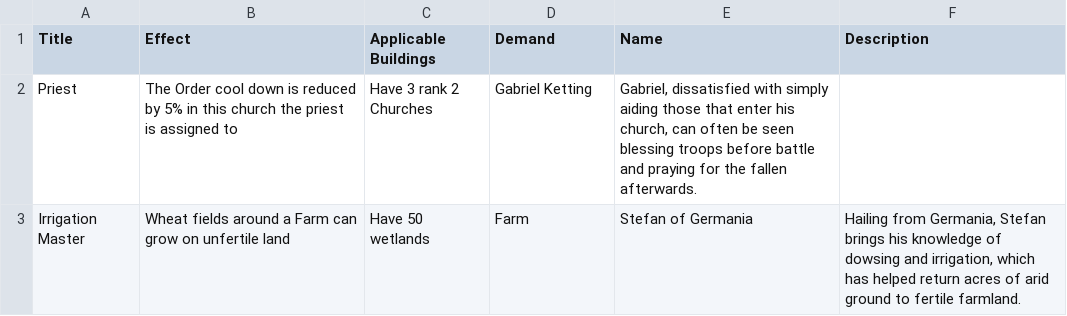
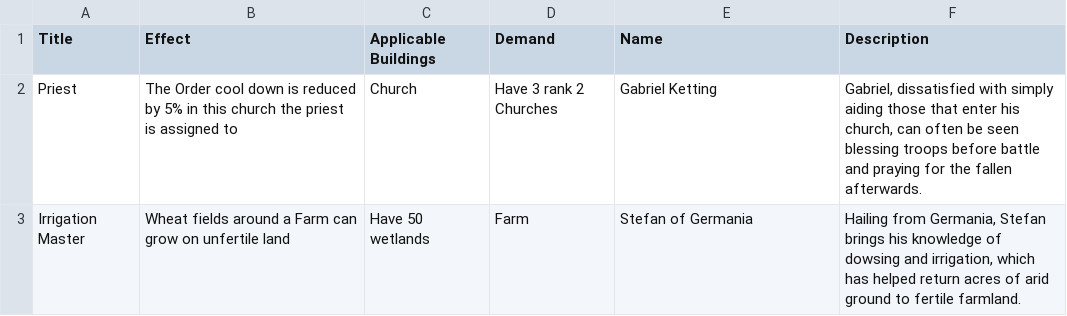
Before and after one commit to cncplyr/datasets-games, a CSV file: android/total-war-battles-kingdom/masters.csv, drawn as a sheet.

Commit message:
Update TWB:K masters

```diff
--- a/android/total-war-battles-kingdom/masters.csv
+++ b/android/total-war-battles-kingdom/masters.csv
@@ -1,3 +1,3 @@
 Title,Effect,Applicable Buildings,Demand,Name,Description
-Priest,"The Order cool down is reduced by 5% in this church the priest is assigned to",Have 3 rank 2 Churches,Gabriel Ketting,"Gabriel, dissatisfied with simply aiding those that enter his church, can often be seen blessing troops before battle and praying for the fallen afterwards."
+Priest,"The Order cool down is reduced by 5% in this church the priest is assigned to",Church,Have 3 rank 2 Churches,Gabriel Ketting,"Gabriel, dissatisfied with simply aiding those that enter his church, can often be seen blessing troops before battle and praying for the fallen afterwards."
 Irrigation Master,"Wheat fields around a Farm can grow on unfertile land",Have 50 wetlands,Farm,Stefan of Germania,"Hailing from Germania, Stefan brings his knowledge of dowsing and irrigation, which has helped return acres of arid ground to fertile farmland."
```
